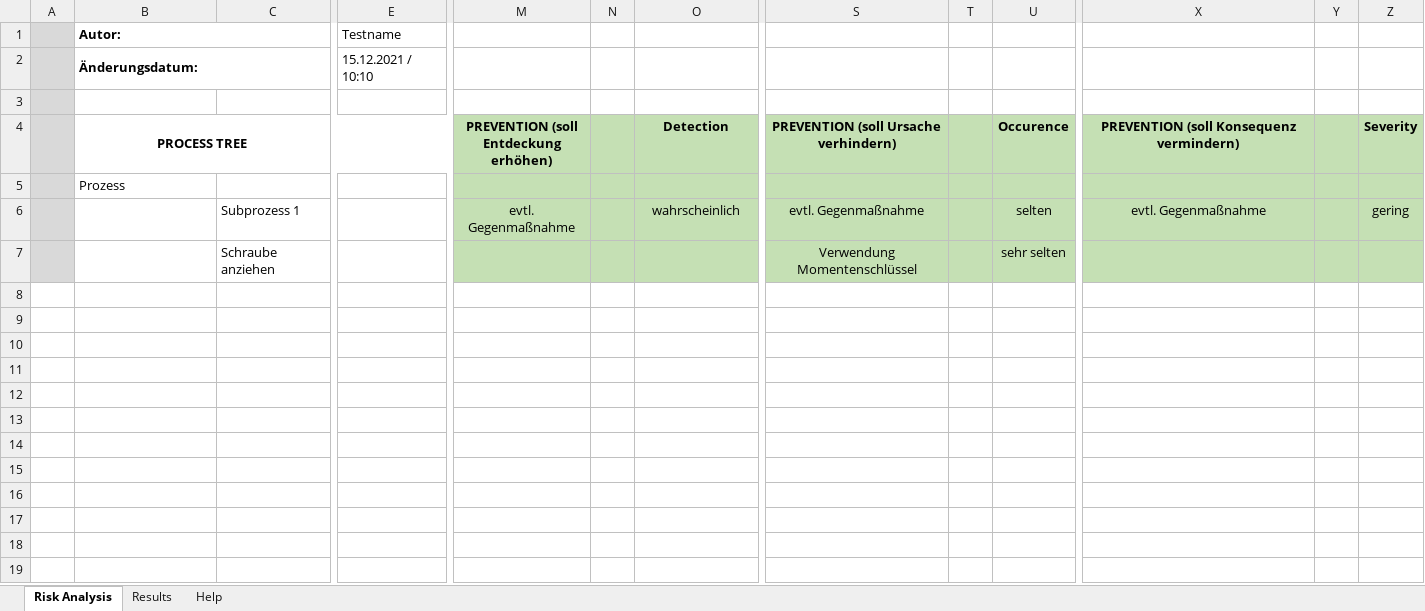
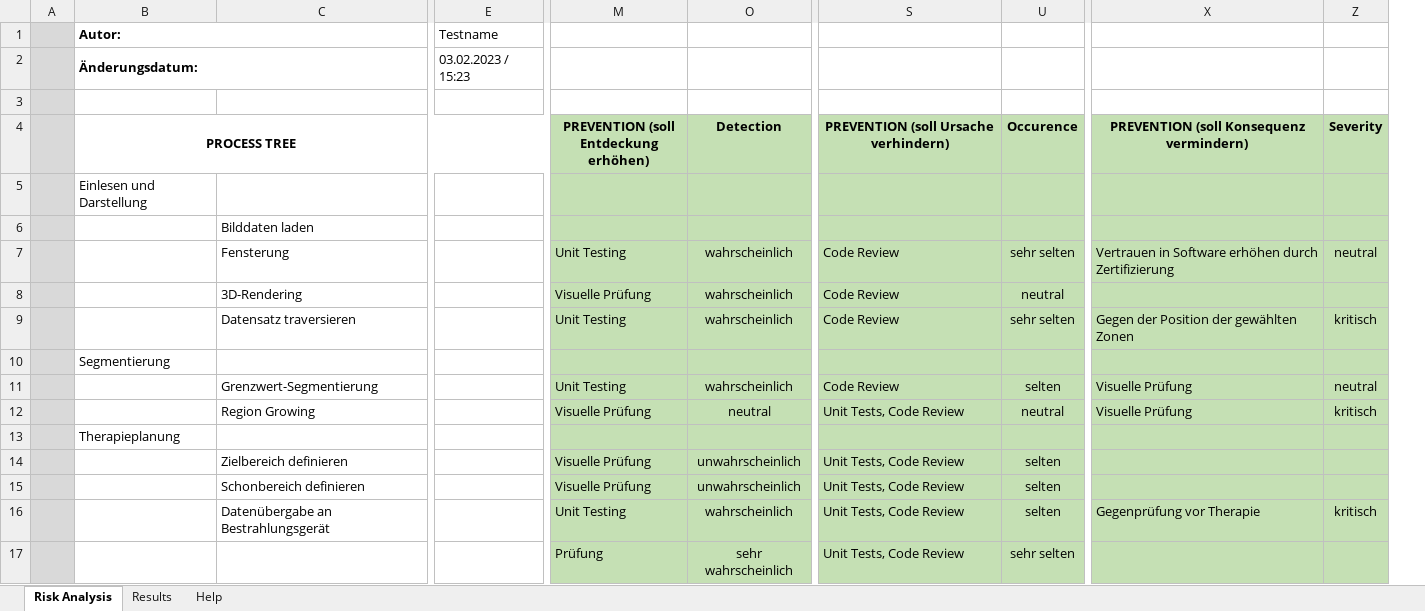
Before and after one commit to lreithmayr/CT-Scan-Visualizer, an Excel workbook: RiskAnalysis_WS2023.xlsm, sheet Risk Analysis, drawn as a sheet; only a part is shown, gaps mark what is left out; values as stored, in another font and other column widths than the file's, no borders; charts and pictures and conditional formats not drawn; removed rows and columns are numbered as before the commit, all else as after; rows hold the shown columns only; the diff names each change by its address in the sheet, - before the commit and + after, or states it on an @@ line.

Commit message:
Risk Analysis: Further Test Cases; Added unit tests for Trafo

```diff
--- a/RiskAnalysis_WS2023.xlsm (sheet Risk Analysis)
+++ b/RiskAnalysis_WS2023.xlsm (sheet Risk Analysis)
-column C, empty
+column C, empty
@@ column N hidden, empty @@
@@ column T hidden, empty @@
@@ column Y hidden, empty @@
-E2: 15.12.2021 / 10:10
+E2: 03.02.2023 / 15:23
-B5 (PROCESS TREE): Prozess
+B5 (PROCESS TREE): Einlesen und Darstellung
-row 6:  |  | Subprozess 1 |  | evtl. Gegenmaßnahme |  | wahrscheinlich | evtl. Gegenmaßnahme |  | selten | evtl. Gegenmaßnahme |  | gering
-row 7:  |  | Schraube anziehen |  |  |  |  | Verwendung Momentenschlüssel |  | sehr selten
+row 6:  |  | Bilddaten laden
+row 7:  |  | Fensterung |  | Unit Testing | wahrscheinlich | Code Review | sehr selten | Vertrauen in Software erhöhen durch Zertifizierung | neutral
+row 8:  |  | 3D-Rendering |  | Visuelle Prüfung | wahrscheinlich | Code Review | neutral
+row 9:  |  | Datensatz traversieren |  | Unit Testing | wahrscheinlich | Code Review | sehr selten | Gegen der Position der gewählten Zonen | kritisch
+row 10:  | Segmentierung
+row 11:  |  | Grenzwert-Segmentierung |  | Unit Testing | wahrscheinlich | Code Review | selten | Visuelle Prüfung | neutral
+row 12:  |  | Region Growing |  | Visuelle Prüfung | neutral | Unit Tests, Code Review | neutral | Visuelle Prüfung | kritisch
+row 13:  | Therapieplanung
+row 14:  |  | Zielbereich definieren |  | Visuelle Prüfung | unwahrscheinlich | Unit Tests, Code Review | selten
+row 15:  |  | Schonbereich definieren |  | Visuelle Prüfung | unwahrscheinlich | Unit Tests, Code Review | selten
+row 16:  |  | Datenübergabe an Bestrahlungsgerät |  | Unit Testing | wahrscheinlich | Unit Tests, Code Review | selten | Gegenprüfung vor Therapie | kritisch
+row 17:  |  |  |  | Prüfung | sehr wahrscheinlich | Unit Tests, Code Review | sehr selten
```
Also changed, not shown: sheet Results, charts or pictures, 4 other files.
